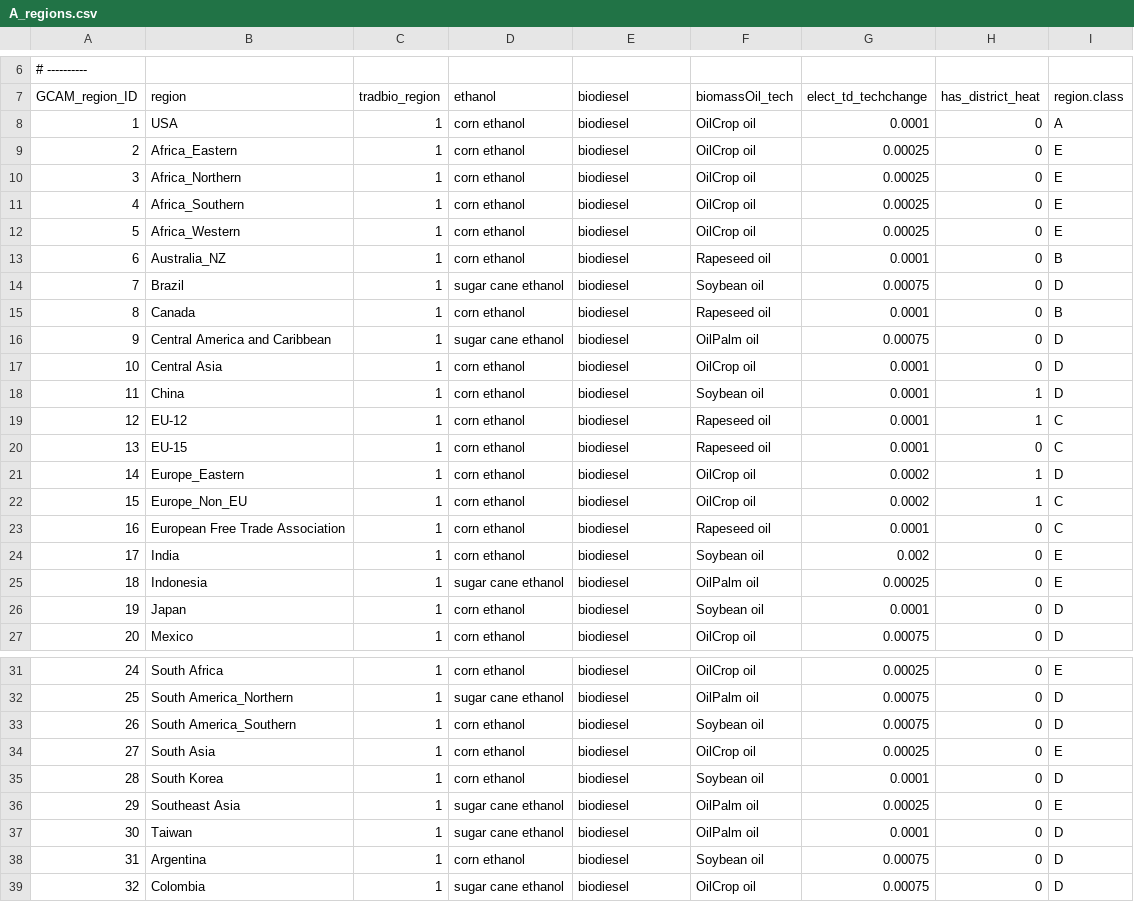
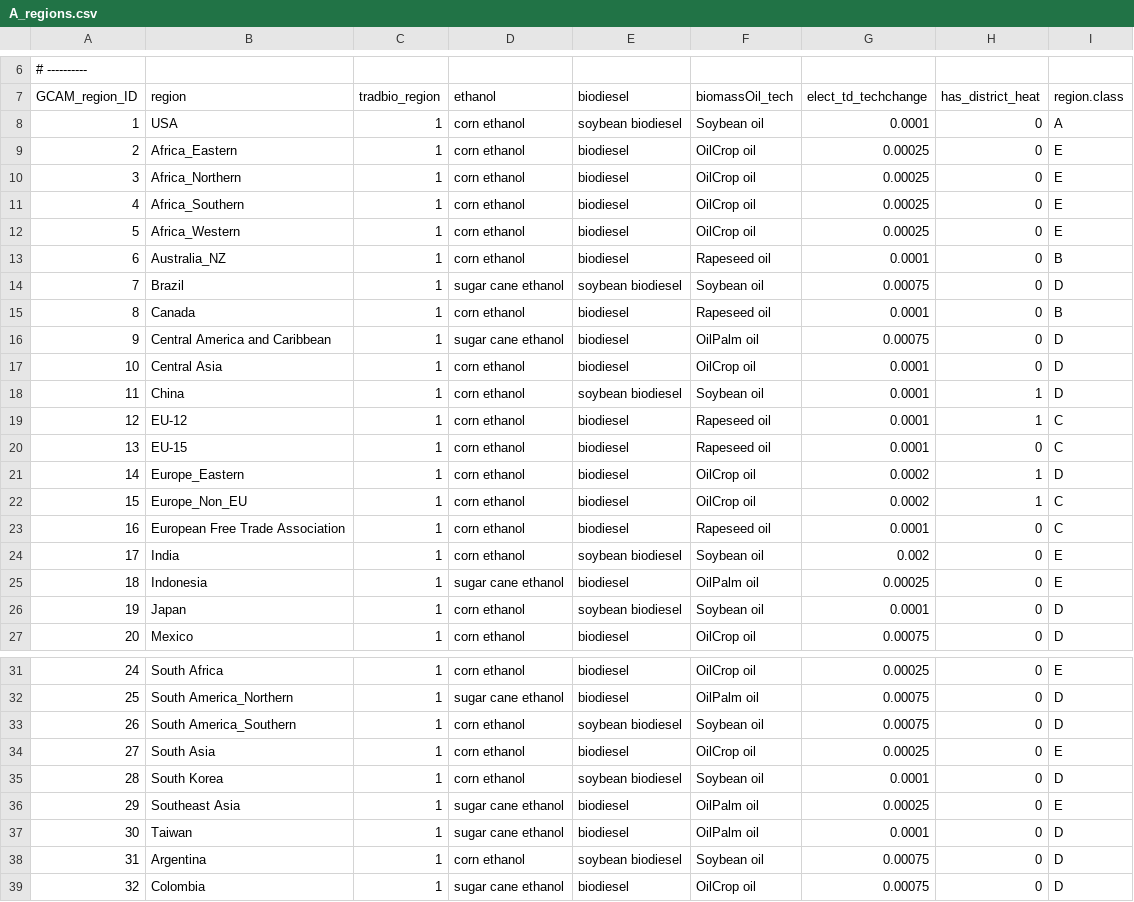
Before and after one commit to marideeweber/gcam-core, a CSV file: input/gcamdata/inst/extdata/energy/A_regions.csv, drawn as a sheet; only a part is shown, gaps mark what is left out.

Commit message:
Step 3.1.1 Split biomass oil and biodiesel by feedstocks: Soybean Oil case. regional biomassoil soybean and Soybean biodiesel added now

```diff
--- a/input/gcamdata/inst/extdata/energy/A_regions.csv
+++ b/input/gcamdata/inst/extdata/energy/A_regions.csv
@@ -7,3 +7,3 @@
 GCAM_region_ID,region,tradbio_region,ethanol,biodiesel,biomassOil_tech,elect_td_techchange,has_district_heat,region.class
-1,USA,1,corn ethanol,biodiesel,OilCrop oil,0.0001,0,A
+1,USA,1,corn ethanol,soybean biodiesel,Soybean oil,0.0001,0,A
 2,Africa_Eastern,1,corn ethanol,biodiesel,OilCrop oil,0.00025,0,E
@@ -13,3 +13,3 @@ GCAM_region_ID,region,tradbio_region,ethanol,biodiesel,biomassOil_tech,elect_td_
 6,Australia_NZ,1,corn ethanol,biodiesel,Rapeseed oil,0.0001,0,B
-7,Brazil,1,sugar cane ethanol,biodiesel,Soybean oil,0.00075,0,D
+7,Brazil,1,sugar cane ethanol,soybean biodiesel,Soybean oil,0.00075,0,D
 8,Canada,1,corn ethanol,biodiesel,Rapeseed oil,0.0001,0,B
@@ -17,3 +17,3 @@ GCAM_region_ID,region,tradbio_region,ethanol,biodiesel,biomassOil_tech,elect_td_
 10,Central Asia,1,corn ethanol,biodiesel,OilCrop oil,0.0001,0,D
-11,China,1,corn ethanol,biodiesel,Soybean oil,0.0001,1,D
+11,China,1,corn ethanol,soybean biodiesel,Soybean oil,0.0001,1,D
 12,EU-12,1,corn ethanol,biodiesel,Rapeseed oil,0.0001,1,C
@@ -23,5 +23,5 @@ GCAM_region_ID,region,tradbio_region,ethanol,biodiesel,biomassOil_tech,elect_td_
 16,European Free Trade Association,1,corn ethanol,biodiesel,Rapeseed oil,0.0001,0,C
-17,India,1,corn ethanol,biodiesel,Soybean oil,0.002,0,E
+17,India,1,corn ethanol,soybean biodiesel,Soybean oil,0.002,0,E
 18,Indonesia,1,sugar cane ethanol,biodiesel,OilPalm oil,0.00025,0,E
-19,Japan,1,corn ethanol,biodiesel,Soybean oil,0.0001,0,D
+19,Japan,1,corn ethanol,soybean biodiesel,Soybean oil,0.0001,0,D
 20,Mexico,1,corn ethanol,biodiesel,OilCrop oil,0.00075,0,D
@@ -32,8 +32,8 @@ GCAM_region_ID,region,tradbio_region,ethanol,biodiesel,biomassOil_tech,elect_td_
 25,South America_Northern,1,sugar cane ethanol,biodiesel,OilPalm oil,0.00075,0,D
-26,South America_Southern,1,corn ethanol,biodiesel,Soybean oil,0.00075,0,D
+26,South America_Southern,1,corn ethanol,soybean biodiesel,Soybean oil,0.00075,0,D
 27,South Asia,1,corn ethanol,biodiesel,OilCrop oil,0.00025,0,E
-28,South Korea,1,corn ethanol,biodiesel,Soybean oil,0.0001,0,D
+28,South Korea,1,corn ethanol,soybean biodiesel,Soybean oil,0.0001,0,D
 29,Southeast Asia,1,sugar cane ethanol,biodiesel,OilPalm oil,0.00025,0,E
 30,Taiwan,1,sugar cane ethanol,biodiesel,OilPalm oil,0.0001,0,D
-31,Argentina,1,corn ethanol,biodiesel,Soybean oil,0.00075,0,D
+31,Argentina,1,corn ethanol,soybean biodiesel,Soybean oil,0.00075,0,D
 32,Colombia,1,sugar cane ethanol,biodiesel,OilCrop oil,0.00075,0,D
```
Also changed, not shown: input/gcamdata/inst/extdata/aglu/IIASA_biofuel_tech_mapping.csv, input/gcamdata/inst/extdata/energy/A21.globaltech_coef.csv, 31 other files.
